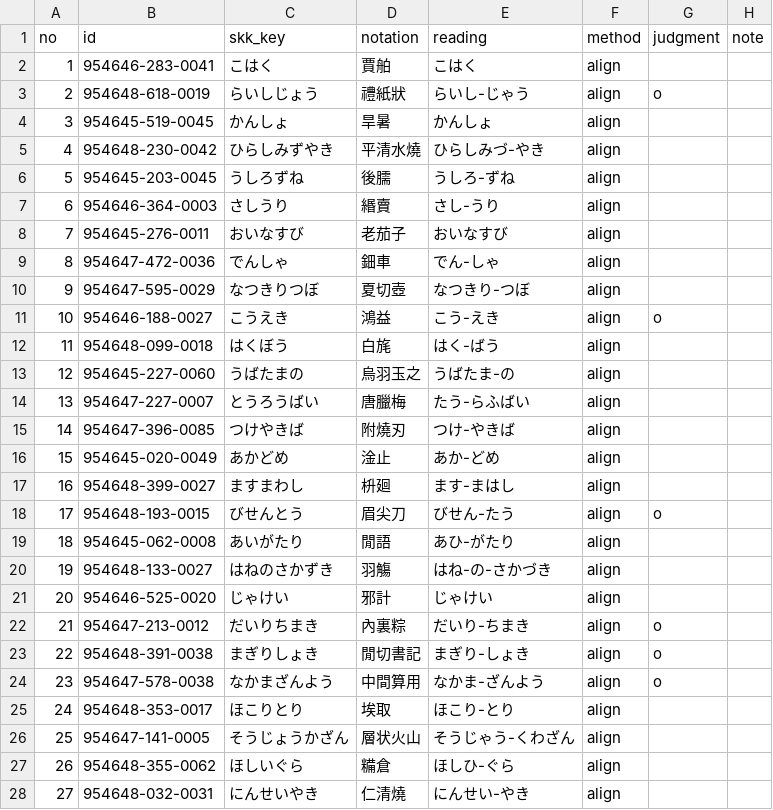
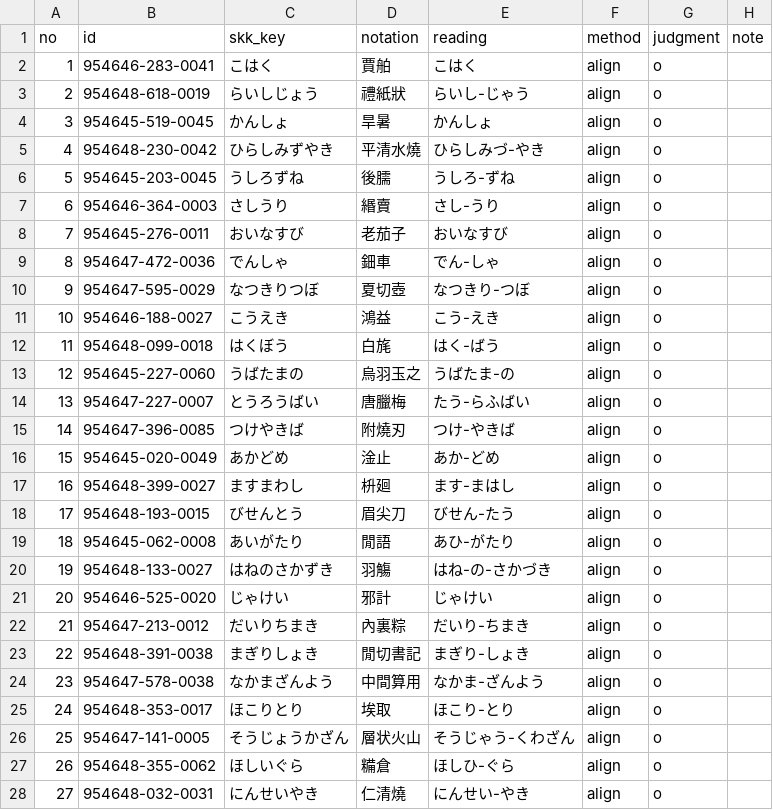
Before and after one commit to tett23/SKK-JISYO.dainihonkokugojiten, a TSV file: docs/accuracy/promote-notation3/verified.tsv, drawn as a sheet; only a part is shown; the diff covers the shown part only.

```diff
--- a/docs/accuracy/promote-notation3/verified.tsv
+++ b/docs/accuracy/promote-notation3/verified.tsv
@@ -1,22 +1,22 @@
 no	id	skk_key	notation	reading	method	judgment	note
-1	954646-283-0041	こはく	賈舶	こはく	align		
+1	954646-283-0041	こはく	賈舶	こはく	align	o	
 2	954648-618-0019	らいしじょう	禮紙狀	らいし-じゃう	align	o	
-3	954645-519-0045	かんしょ	旱暑	かんしょ	align		
-4	954648-230-0042	ひらしみずやき	平清水燒	ひらしみづ-やき	align		
-5	954645-203-0045	うしろずね	後臑	うしろ-ずね	align		
-6	954646-364-0003	さしうり	緡賣	さし-うり	align		
-7	954645-276-0011	おいなすび	老茄子	おいなすび	align		
-8	954647-472-0036	でんしゃ	鈿車	でん-しゃ	align		
-9	954647-595-0029	なつきりつぼ	夏切壺	なつきり-つぼ	align		
+3	954645-519-0045	かんしょ	旱暑	かんしょ	align	o	
+4	954648-230-0042	ひらしみずやき	平清水燒	ひらしみづ-やき	align	o	
+5	954645-203-0045	うしろずね	後臑	うしろ-ずね	align	o	
+6	954646-364-0003	さしうり	緡賣	さし-うり	align	o	
+7	954645-276-0011	おいなすび	老茄子	おいなすび	align	o	
+8	954647-472-0036	でんしゃ	鈿車	でん-しゃ	align	o	
+9	954647-595-0029	なつきりつぼ	夏切壺	なつきり-つぼ	align	o	
 10	954646-188-0027	こうえき	鴻益	こう-えき	align	o	
-11	954648-099-0018	はくぼう	白旄	はく-ばう	align		
-12	954645-227-0060	うばたまの	烏羽玉之	うばたま-の	align		
-13	954647-227-0007	とうろうばい	唐臘梅	たう-らふばい	align		
-14	954647-396-0085	つけやきば	附燒刃	つけ-やきば	align		
-15	954645-020-0049	あかどめ	淦止	あか-どめ	align		
-16	954648-399-0027	ますまわし	枡廻	ます-まはし	align		
+11	954648-099-0018	はくぼう	白旄	はく-ばう	align	o	
+12	954645-227-0060	うばたまの	烏羽玉之	うばたま-の	align	o	
+13	954647-227-0007	とうろうばい	唐臘梅	たう-らふばい	align	o	
+14	954647-396-0085	つけやきば	附燒刃	つけ-やきば	align	o	
+15	954645-020-0049	あかどめ	淦止	あか-どめ	align	o	
+16	954648-399-0027	ますまわし	枡廻	ます-まはし	align	o	
 17	954648-193-0015	びせんとう	眉尖刀	びせん-たう	align	o	
-18	954645-062-0008	あいがたり	閒語	あひ-がたり	align		
-19	954648-133-0027	はねのさかずき	羽觴	はね-の-さかづき	align		
-20	954646-525-0020	じゃけい	邪計	じゃけい	align		
+18	954645-062-0008	あいがたり	閒語	あひ-がたり	align	o	
+19	954648-133-0027	はねのさかずき	羽觴	はね-の-さかづき	align	o	
+20	954646-525-0020	じゃけい	邪計	じゃけい	align	o	
 21	954647-213-0012	だいりちまき	內裏粽	だいり-ちまき	align	o	
@@ -24,5 +24,5 @@ no	id	skk_key	notation	reading	method	judgment	note
 23	954647-578-0038	なかまざんよう	中間算用	なかま-ざんよう	align	o	
-24	954648-353-0017	ほこりとり	埃取	ほこり-とり	align		
-25	954647-141-0005	そうじょうかざん	層状火山	そうじゃう-くわざん	align		
-26	954648-355-0062	ほしいぐら	糒倉	ほしひ-ぐら	align		
-27	954648-032-0031	にんせいやき	仁清燒	にんせい-やき	align		
+24	954648-353-0017	ほこりとり	埃取	ほこり-とり	align	o	
+25	954647-141-0005	そうじょうかざん	層状火山	そうじゃう-くわざん	align	o	
+26	954648-355-0062	ほしいぐら	糒倉	ほしひ-ぐら	align	o	
+27	954648-032-0031	にんせいやき	仁清燒	にんせい-やき	align	o	
```
Also changed, not shown: 64 edited cells elsewhere in this file.
